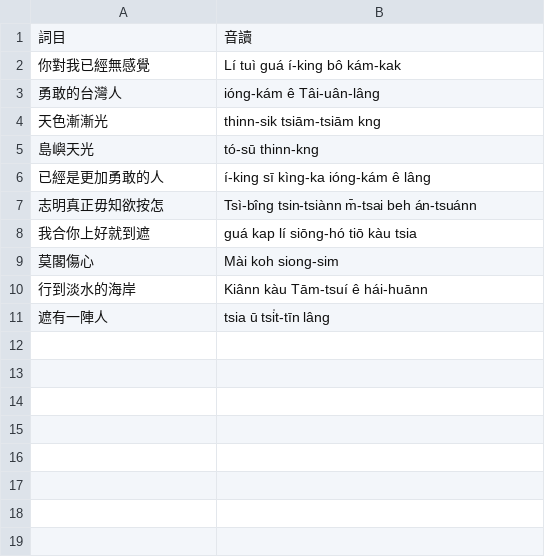
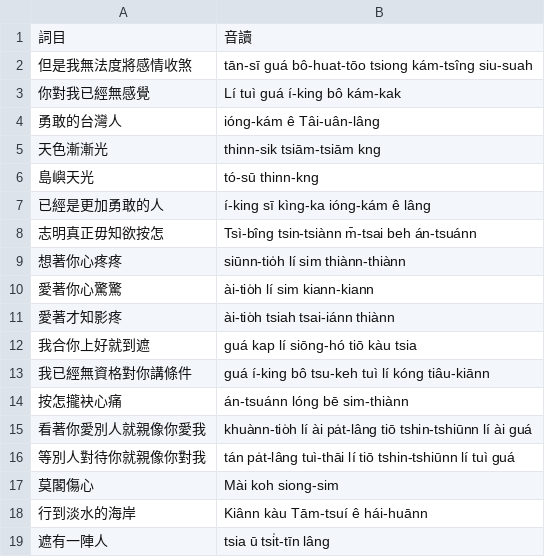
Before and after one commit to chengr4/taieagi, a CSV file: assets/lyrics.csv, drawn as a sheet; the diff names each change by its address in the sheet, - before the commit and + after, or states it on an @@ line.

Commit message:
Expand supplemental vocabulary and chorus lyrics

```diff
--- a/assets/lyrics.csv
+++ b/assets/lyrics.csv
+row 2: 但是我無法度將感情收煞 | tān-sī guá bô-huat-tōo tsiong kám-tsîng siu-suah
+row 9: 想著你心疼疼 | siūnn-tio̍h lí sim thiànn-thiànn
+row 10: 愛著你心驚驚 | ài-tio̍h lí sim kiann-kiann
+row 11: 愛著才知影疼 | ài-tio̍h tsiah tsai-iánn thiànn
+row 13: 我已經無資格對你講條件 | guá í-king bô tsu-keh tuì lí kóng tiâu-kiānn
+row 14: 按怎攏袂心痛 | án-tsuánn lóng bē sim-thiànn
+row 15: 看著你愛別人就親像你愛我 | khuànn-tio̍h lí ài pa̍t-lâng tiō tshin-tshiūnn lí ài guá
+row 16: 等別人對待你就親像你對我 | tán pa̍t-lâng tuì-thāi lí tiō tshin-tshiūnn lí tuì guá
```
Also changed, not shown: assets/supplement.csv, 1 other file.
